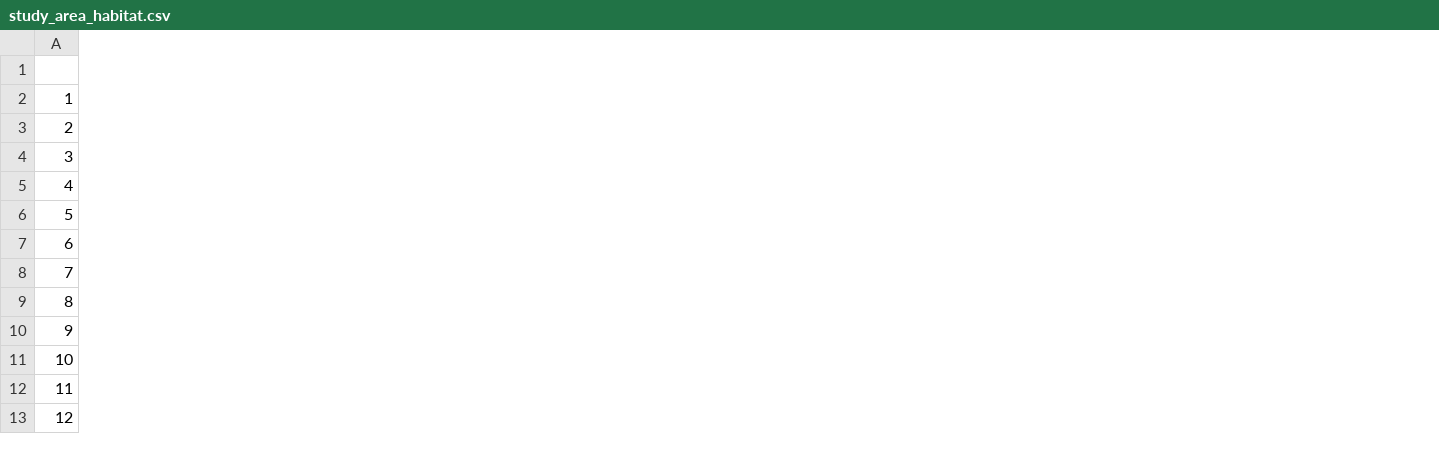
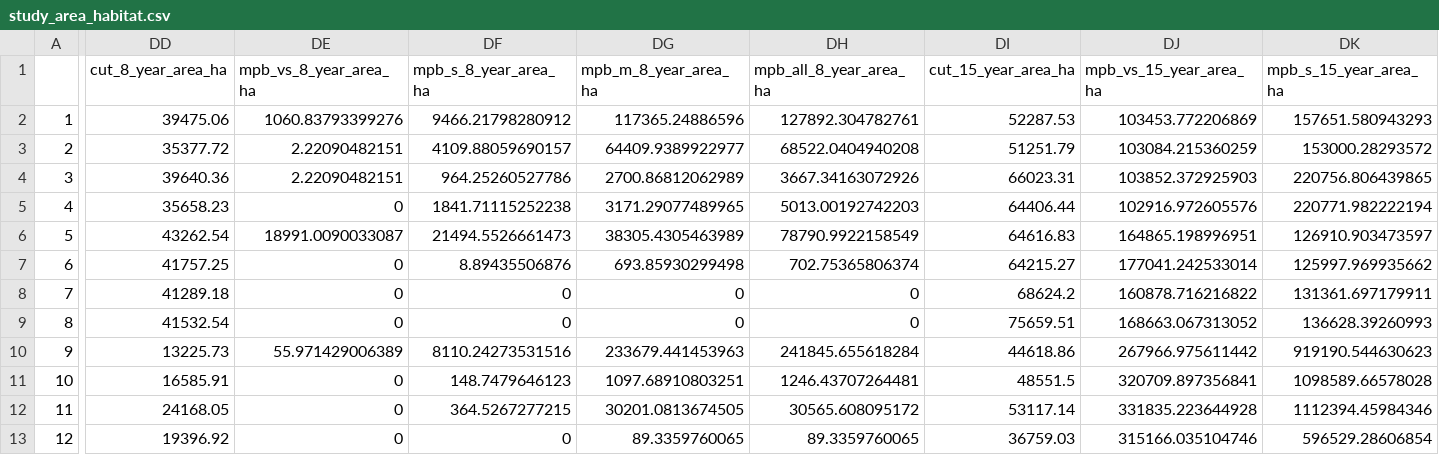
Before and after one commit to bcgov/moose_lch, a CSV file: data/study_area_habitat.csv, drawn as a sheet; only a part is shown, gaps mark what is left out; the diff covers the shown part only; the diff names each change by its address in the sheet, - before the commit and + after, or states it on an @@ line.

```diff
--- a/data/study_area_habitat.csv
+++ b/data/study_area_habitat.csv
+column DD (cut_8_year_area_ha), rows 2-13: 39475.06 | 35377.72 | 39640.36 | 35658.23 | 43262.54 | 41757.25 | 41289.18 | 41532.54 | 13225.73 | 16585.91 | 24168.05 | 19396.92
+column DE (mpb_vs_8_year_area_ha), rows 2-13: 1060.83793399276 | 2.22090482151 | 2.22090482151 | 0 | 18991.0090033087 | 0 | 0 | 0 | 55.971429006389 | 0 | 0 | 0
+column DF (mpb_s_8_year_area_ha), rows 2-13: 9466.21798280912 | 4109.88059690157 | 964.25260527786 | 1841.71115252238 | 21494.5526661473 | 8.89435506876 | 0 | 0 | 8110.24273531516 | 148.7479646123 | 364.5267277215 | 0
+column DG (mpb_m_8_year_area_ha), rows 2-13: 117365.24886596 | 64409.9389922977 | 2700.86812062989 | 3171.29077489965 | 38305.4305463989 | 693.85930299498 | 0 | 0 | 233679.441453963 | 1097.68910803251 | 30201.0813674505 | 89.3359760065
+column DH (mpb_all_8_year_area_ha), rows 2-13: 127892.304782761 | 68522.0404940208 | 3667.34163072926 | 5013.00192742203 | 78790.9922158549 | 702.75365806374 | 0 | 0 | 241845.655618284 | 1246.43707264481 | 30565.608095172 | 89.3359760065
+column DI (cut_15_year_area_ha), rows 2-13: 52287.53 | 51251.79 | 66023.31 | 64406.44 | 64616.83 | 64215.27 | 68624.2 | 75659.51 | 44618.86 | 48551.5 | 53117.14 | 36759.03
+column DJ (mpb_vs_15_year_area_ha), rows 2-13: 103453.772206869 | 103084.215360259 | 103852.372925903 | 102916.972605576 | 164865.198996951 | 177041.242533014 | 160878.716216822 | 168663.067313052 | 267966.975611442 | 320709.897356841 | 331835.223644928 | 315166.035104746
+column DK (mpb_s_15_year_area_ha), rows 2-13: 157651.580943293 | 153000.28293572 | 220756.806439865 | 220771.982222194 | 126910.903473597 | 125997.969935662 | 131361.697179911 | 136628.39260993 | 919190.544630623 | 1098589.66578028 | 1112394.45984346 | 596529.28606854
```
Also changed, not shown: 3 added columns elsewhere in this file, 3 other files.
